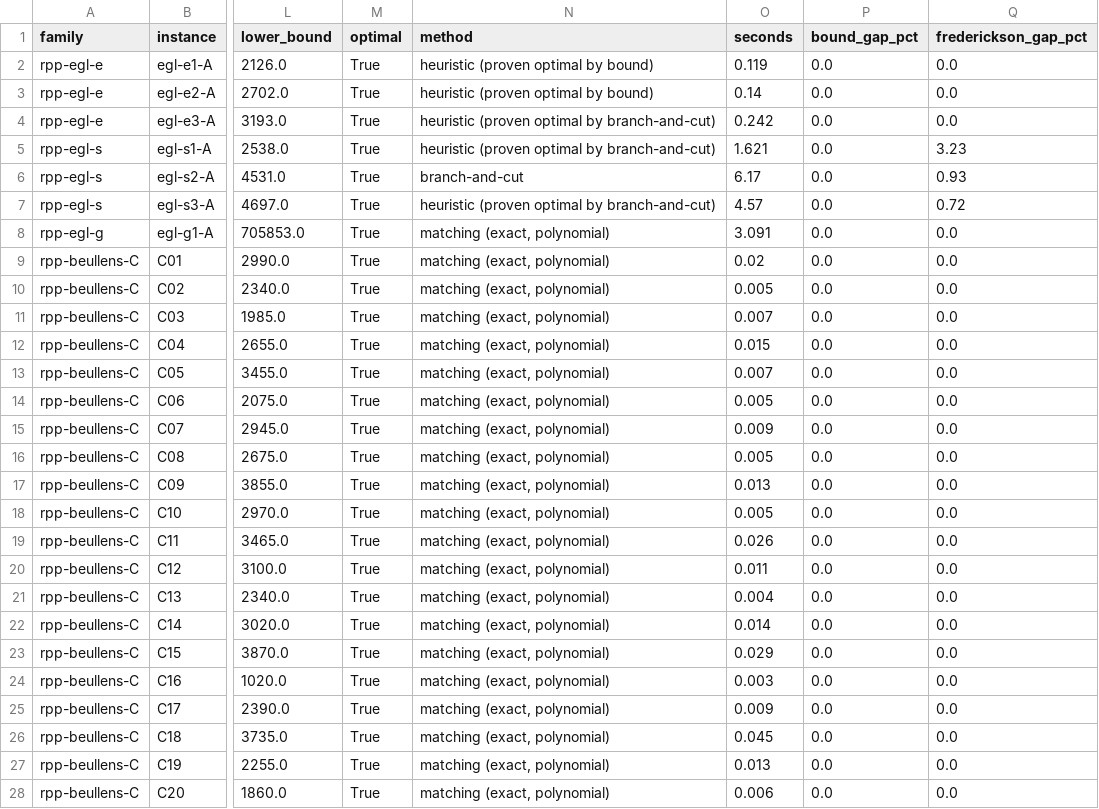
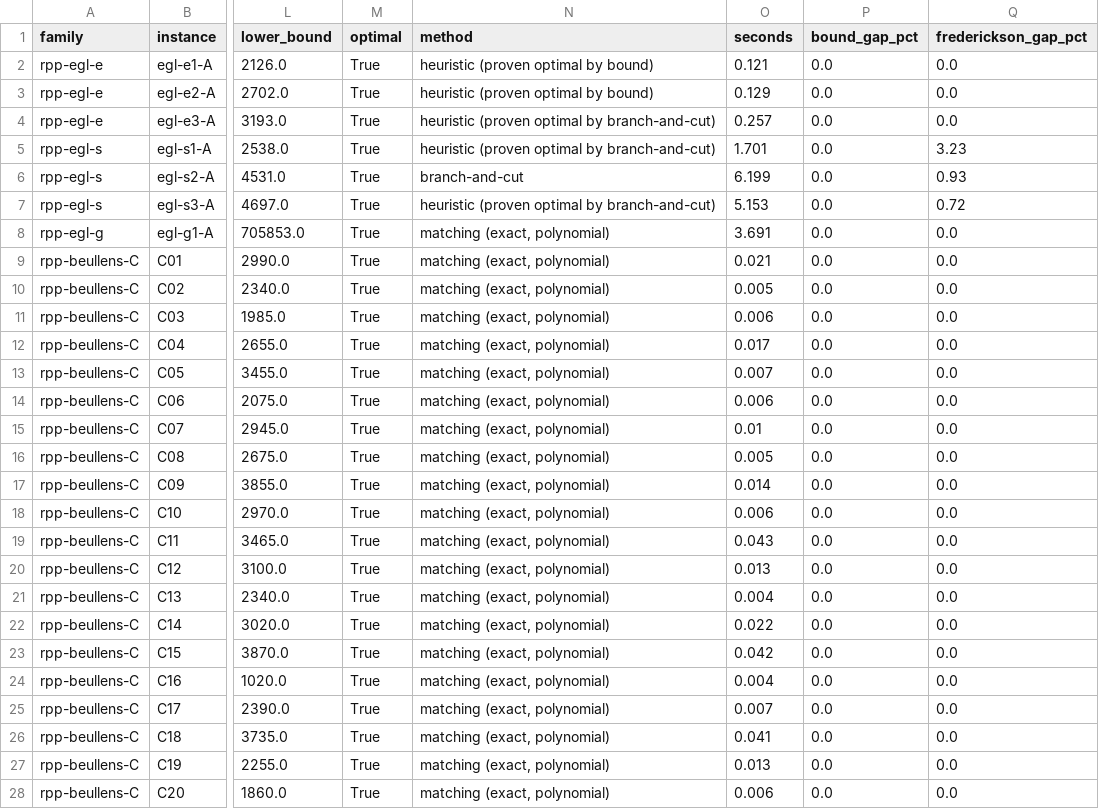
Before and after one commit to miquelmp/chinese-postman-problem, a CSV file: results/rural_benchmarks.csv, drawn as a sheet; only a part is shown, gaps mark what is left out; the diff covers the shown part only; the diff names each change by its address in the sheet, - before the commit and + after, or states it on an @@ line.

```diff
--- a/results/rural_benchmarks.csv
+++ b/results/rural_benchmarks.csv
-O2 (seconds): 0.119
+O2 (seconds): 0.121
-O3 (seconds): 0.14
+O3 (seconds): 0.129
-O4 (seconds): 0.242
+O4 (seconds): 0.257
-O5 (seconds): 1.621
+O5 (seconds): 1.701
-O6 (seconds): 6.17
+O6 (seconds): 6.199
-O7 (seconds): 4.57
+O7 (seconds): 5.153
-O8 (seconds): 3.091
+O8 (seconds): 3.691
-O9 (seconds): 0.02
+O9 (seconds): 0.021
-O11 (seconds): 0.007
+O11 (seconds): 0.006
-O12 (seconds): 0.015
+O12 (seconds): 0.017
-O14 (seconds): 0.005
+O14 (seconds): 0.006
-O15 (seconds): 0.009
+O15 (seconds): 0.01
-O17 (seconds): 0.013
+O17 (seconds): 0.014
-O18 (seconds): 0.005
+O18 (seconds): 0.006
-O19 (seconds): 0.026
+O19 (seconds): 0.043
-O20 (seconds): 0.011
+O20 (seconds): 0.013
-O22 (seconds): 0.014
+O22 (seconds): 0.022
-O23 (seconds): 0.029
+O23 (seconds): 0.042
-O24 (seconds): 0.003
+O24 (seconds): 0.004
-O25 (seconds): 0.009
+O25 (seconds): 0.007
-O26 (seconds): 0.045
+O26 (seconds): 0.041
```
Also changed, not shown: 25 edited cells elsewhere in this file, results/fleet_small.csv, results/rural_towns.csv, 13 other files.
